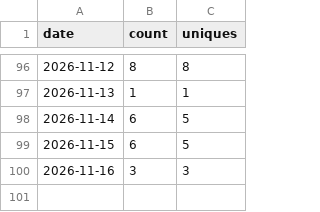
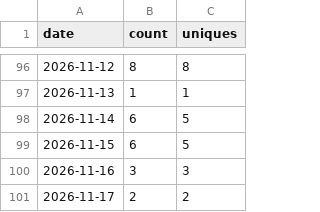
Before and after one commit to HafidIdrissi/github-traffic-archive, a CSV file: traffic/HafidIdrissi__github-traffic-archive/clones.csv, drawn as a sheet; only a part is shown, gaps mark what is left out.

```diff
--- a/traffic/HafidIdrissi__github-traffic-archive/clones.csv
+++ b/traffic/HafidIdrissi__github-traffic-archive/clones.csv
@@ -100 +100,2 @@ date,count,uniques
 2026-11-16,3,3
+2026-11-17,2,2
```
Also changed, not shown: traffic/HafidIdrissi__github-traffic-archive/views.csv, 4 other files.
